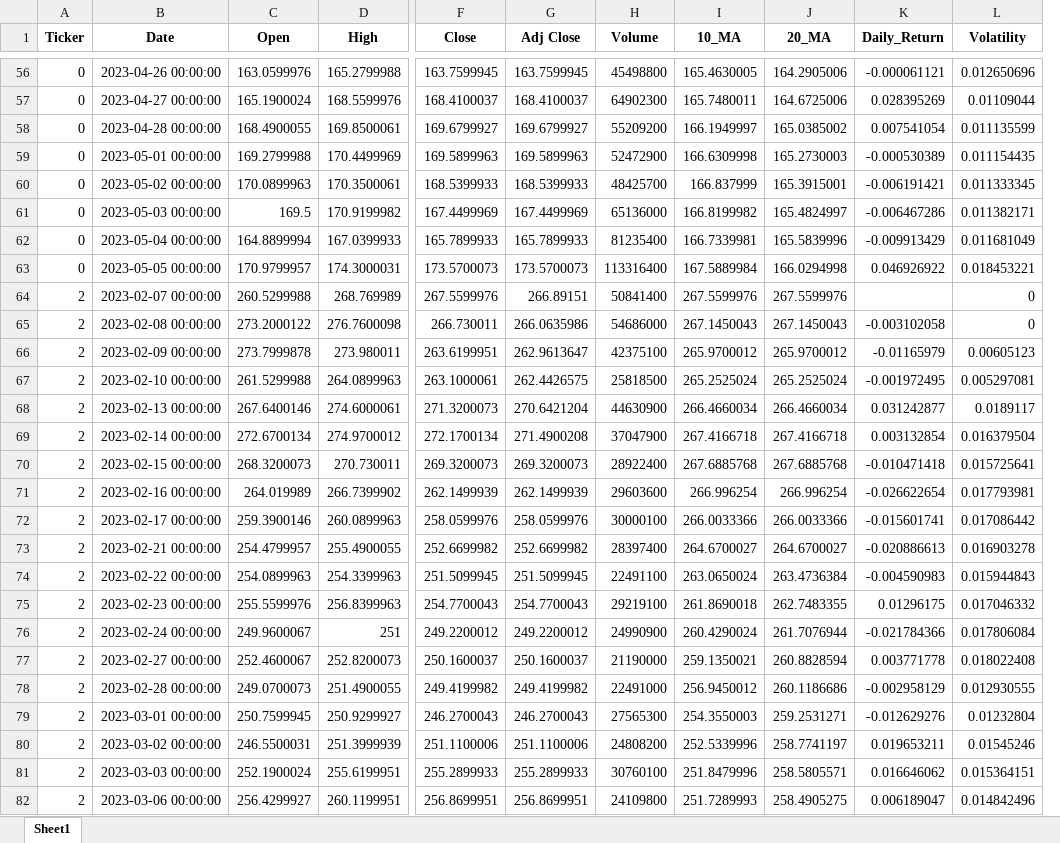
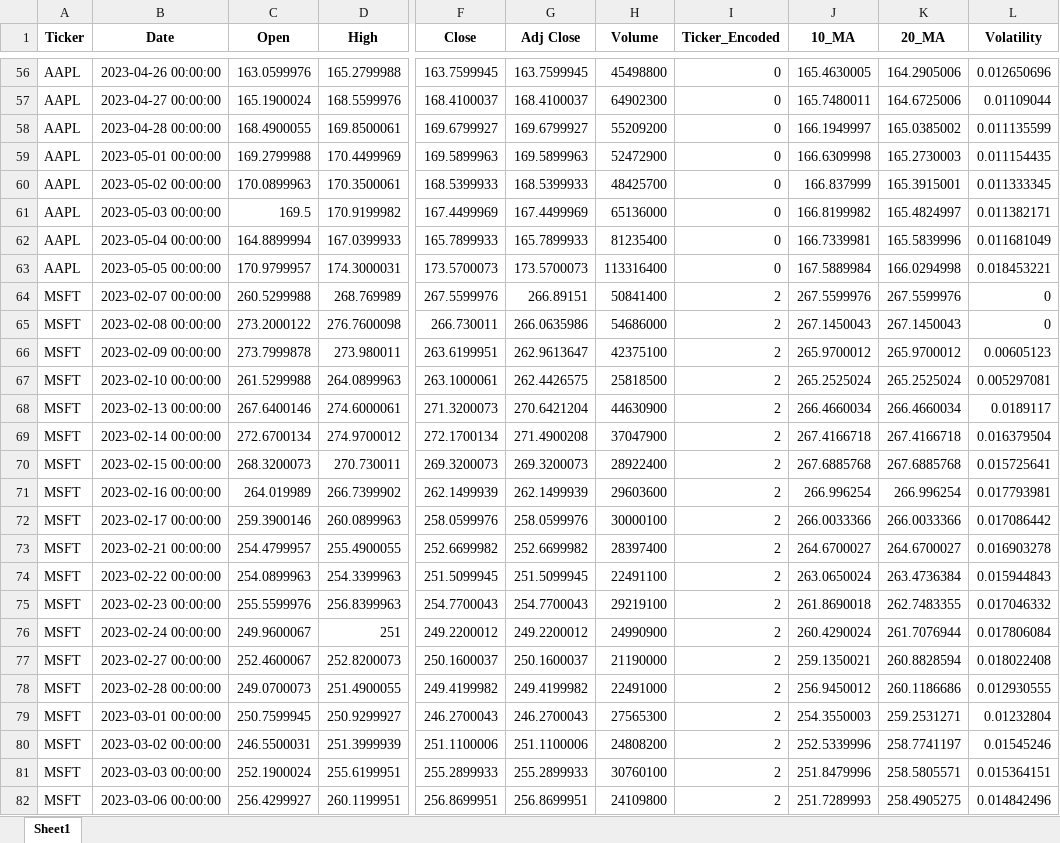
Before and after one commit to febisarju/TradeSmart, an Excel workbook: data_storage/stock_market_data.xlsx, sheet Sheet1, drawn as a sheet; only a part is shown, gaps mark what is left out; values as stored, in another font and other column widths than the file's, no borders; removed rows and columns are numbered as before the commit, all else as after; the diff covers the shown part only; the diff names each change by its address in the sheet, - before the commit and + after, or states it on an @@ line.

```diff
--- a/data_storage/stock_market_data.xlsx (sheet Sheet1)
+++ b/data_storage/stock_market_data.xlsx (sheet Sheet1)
+column I (Ticker_Encoded), rows 56-82: 0 | 0 | 0 | 0 | 0 | 0 | 0 | 0 | 2 | 2 | 2 | 2 | 2 | 2 | 2 | 2 | 2 | 2 | 2 | 2 | 2 | 2 | 2 | 2 | 2 | 2 | 2
-column K (Daily_Return), rows 56-82: -0.000061121 | 0.028395269 | 0.007541054 | -0.000530389 | -0.006191421 | -0.006467286 | -0.009913429 | 0.046926922 |  | -0.003102058 | -0.01165979 | -0.001972495 | 0.031242877 | 0.003132854 | -0.010471418 | -0.026622654 | -0.015601741 | -0.020886613 | -0.004590983 | 0.01296175 | -0.021784366 | 0.003771778 | -0.002958129 | -0.012629276 | 0.019653211 | 0.016646062 | 0.006189047
-A56:A63 (Ticker): 0
+A56:A63 (Ticker): AAPL
-A64:A82 (Ticker): 2
+A64:A82 (Ticker): MSFT
```
Also changed, not shown: 221 edited cells elsewhere in this sheet, 10 other files.
